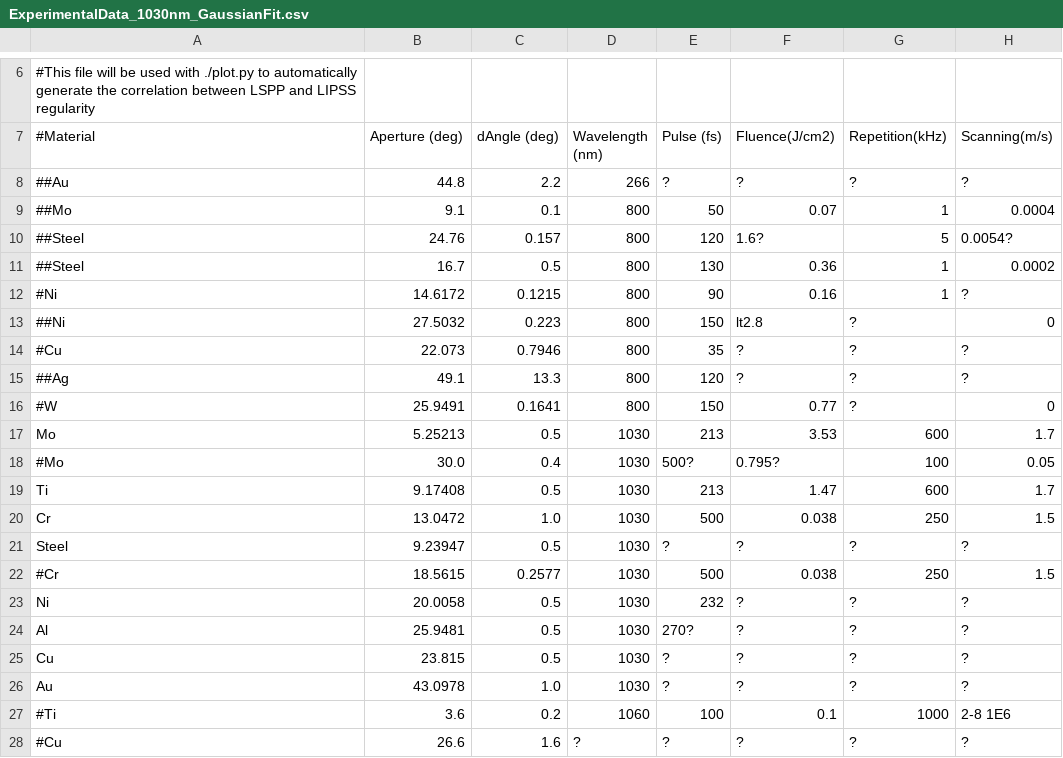
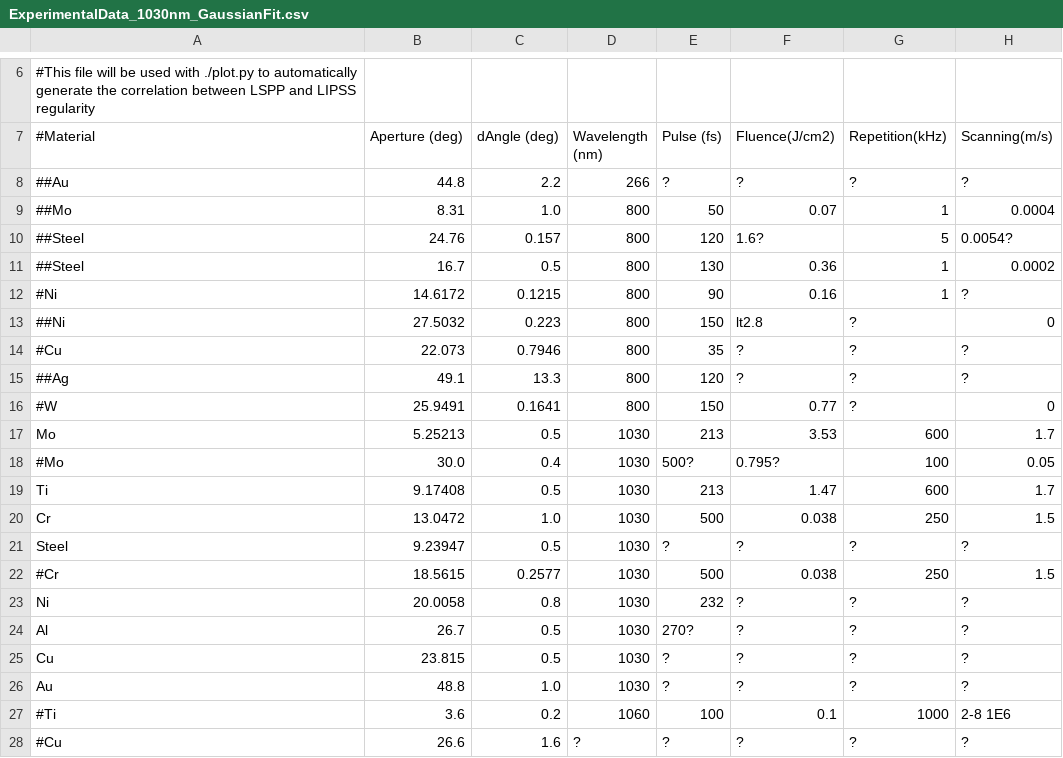
Before and after one commit to tjyderrien/spp-extended-theory, a CSV file: LIPSS-database/Experiments/Iaroslav/ExperimentalData_1030nm_GaussianFit.csv, drawn as a sheet; only a part is shown, gaps mark what is left out; the diff names each change by its address in the sheet, - before the commit and + after, or states it on an @@ line.

```diff
--- a/LIPSS-database/Experiments/Iaroslav/ExperimentalData_1030nm_GaussianFit.csv
+++ b/LIPSS-database/Experiments/Iaroslav/ExperimentalData_1030nm_GaussianFit.csv
-B9 (Aperture (deg)): 9.1
+B9 (Aperture (deg)): 8.31
-C9 (dAngle (deg)): 0.1
+C9 (dAngle (deg)): 1.0
-C23 (dAngle (deg)): 0.5
+C23 (dAngle (deg)): 0.8
-B24 (Aperture (deg)): 25.9481
+B24 (Aperture (deg)): 26.7
-B26 (Aperture (deg)): 43.0978
+B26 (Aperture (deg)): 48.8
```
Also changed, not shown: 14 other files.
